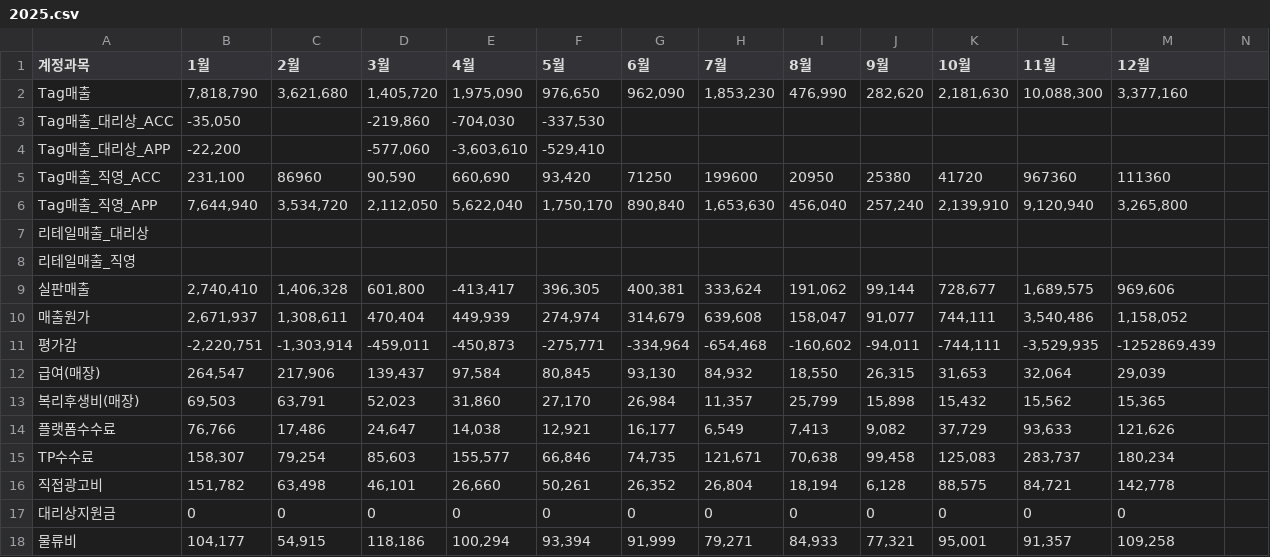
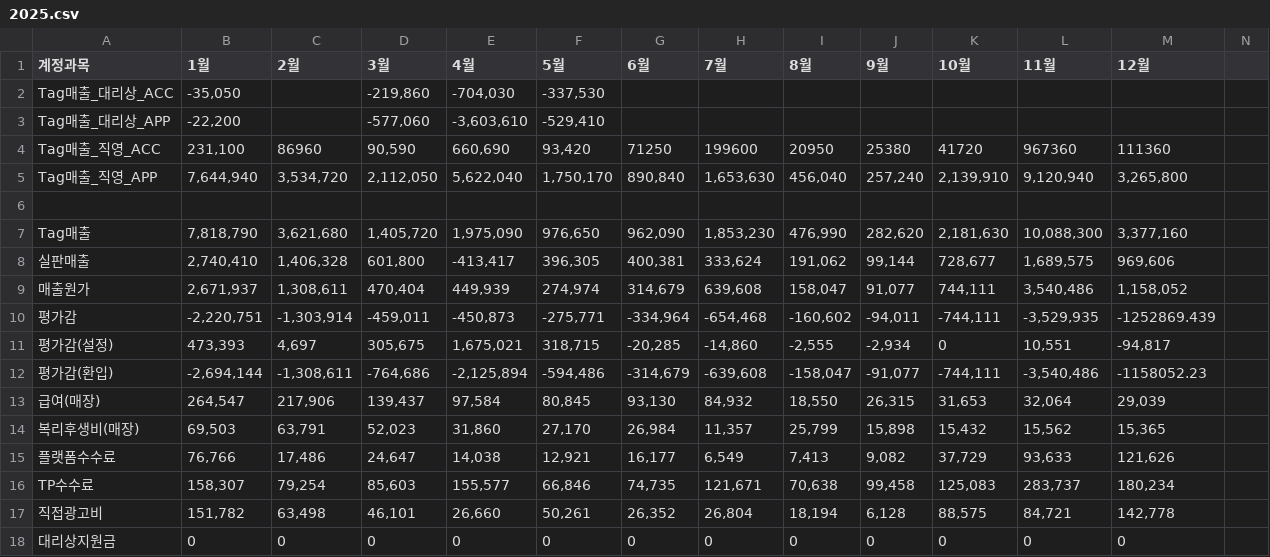
Before and after one commit to xuanm0221-dev/CNFS, a CSV file: 파일/PL_brand/duvetica/2025.csv, drawn as a sheet; only a part is shown; the shorter side is filled out with more unchanged rows.

```diff
--- a/파일/PL_brand/duvetica/2025.csv
+++ b/파일/PL_brand/duvetica/2025.csv
@@ -1,3 +1,2 @@
 계정과목,1월,2월,3월,4월,5월,6월,7월,8월,9월,10월,11월,12월,
-Tag매출,"7,818,790","3,621,680","1,405,720","1,975,090","976,650","962,090","1,853,230","476,990","282,620","2,181,630","10,088,300","3,377,160",
 Tag매출_대리상_ACC,"-35,050",,"-219,860","-704,030","-337,530",,,,,,,,
@@ -6,4 +5,4 @@ Tag매출_직영_ACC,"231,100",86960,"90,590","660,690","93,420",71250,199600,20
 Tag매출_직영_APP,"7,644,940","3,534,720","2,112,050","5,622,040","1,750,170","890,840","1,653,630","456,040","257,240","2,139,910","9,120,940","3,265,800",
-리테일매출_대리상,,,,,,,,,,,,,
-리테일매출_직영,,,,,,,,,,,,,
+,,,,,,,,,,,,,
+Tag매출,"7,818,790","3,621,680","1,405,720","1,975,090","976,650","962,090","1,853,230","476,990","282,620","2,181,630","10,088,300","3,377,160",
 실판매출,"2,740,410","1,406,328","601,800","-413,417","396,305","400,381","333,624","191,062","99,144","728,677","1,689,575","969,606",
@@ -11,2 +10,4 @@ Tag매출_직영_APP,"7,644,940","3,534,720","2,112,050","5,622,040","1,750,170"
 평가감,"-2,220,751","-1,303,914","-459,011","-450,873","-275,771","-334,964","-654,468","-160,602","-94,011","-744,111","-3,529,935",-1252869.439,
+평가감(설정),"473,393","4,697","305,675","1,675,021","318,715","-20,285","-14,860","-2,555","-2,934",0,"10,551","-94,817",
+평가감(환입),"-2,694,144","-1,308,611","-764,686","-2,125,894","-594,486","-314,679","-639,608","-158,047","-91,077","-744,111","-3,540,486",-1158052.23,
 급여(매장),"264,547","217,906","139,437","97,584","80,845","93,130","84,932","18,550","26,315","31,653","32,064","29,039",
```
Also changed, not shown: 파일/PL_brand/discovery/2025.csv, 파일/PL_brand/kids/2025.csv, 35 other files.
